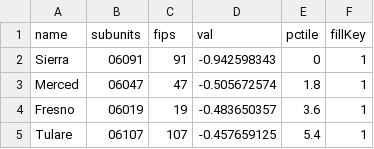
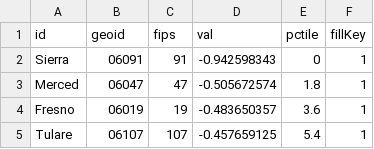
Before and after one commit to jtrosalez/hpi, a CSV file: csv/county.csv, drawn as a sheet; only a part is shown.

Commit message:
Update county.csv

```diff
--- a/csv/county.csv
+++ b/csv/county.csv
@@ -1,2 +1,2 @@
-name,subunits,fips,val,pctile,fillKey
+id,geoid,fips,val,pctile,fillKey
 Sierra,06091,91,-0.942598343,0,1
```
